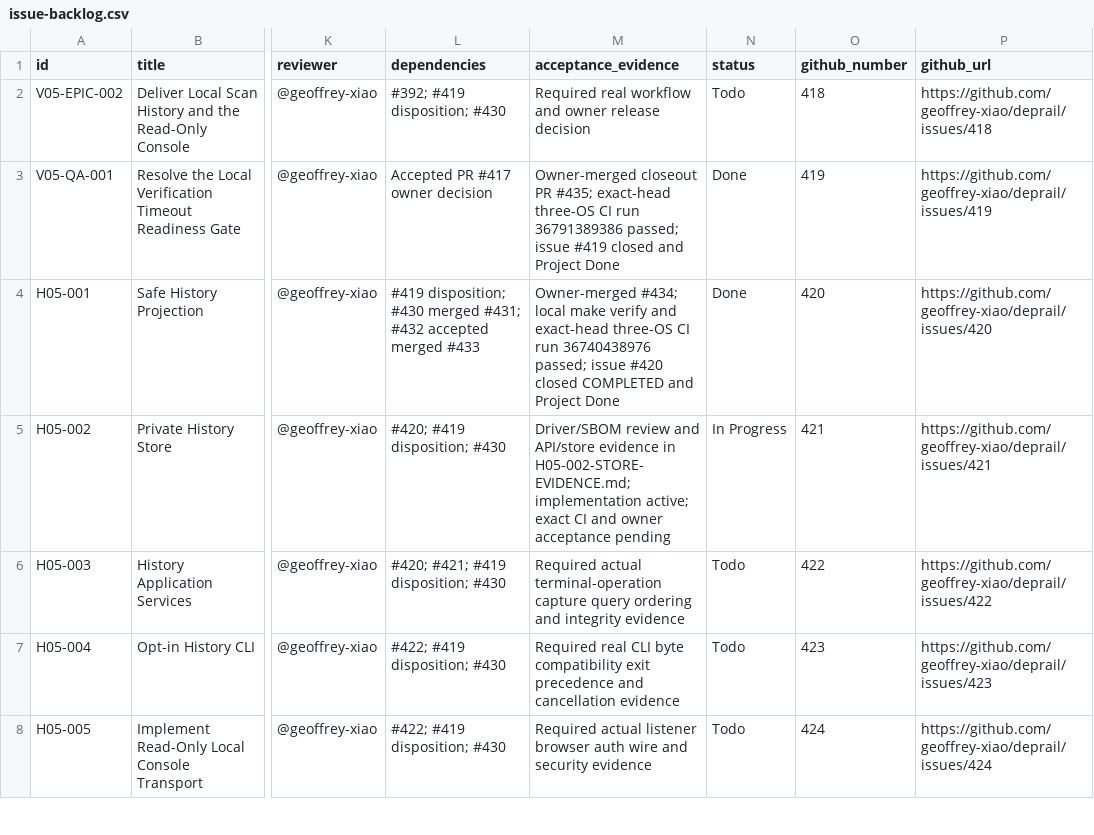
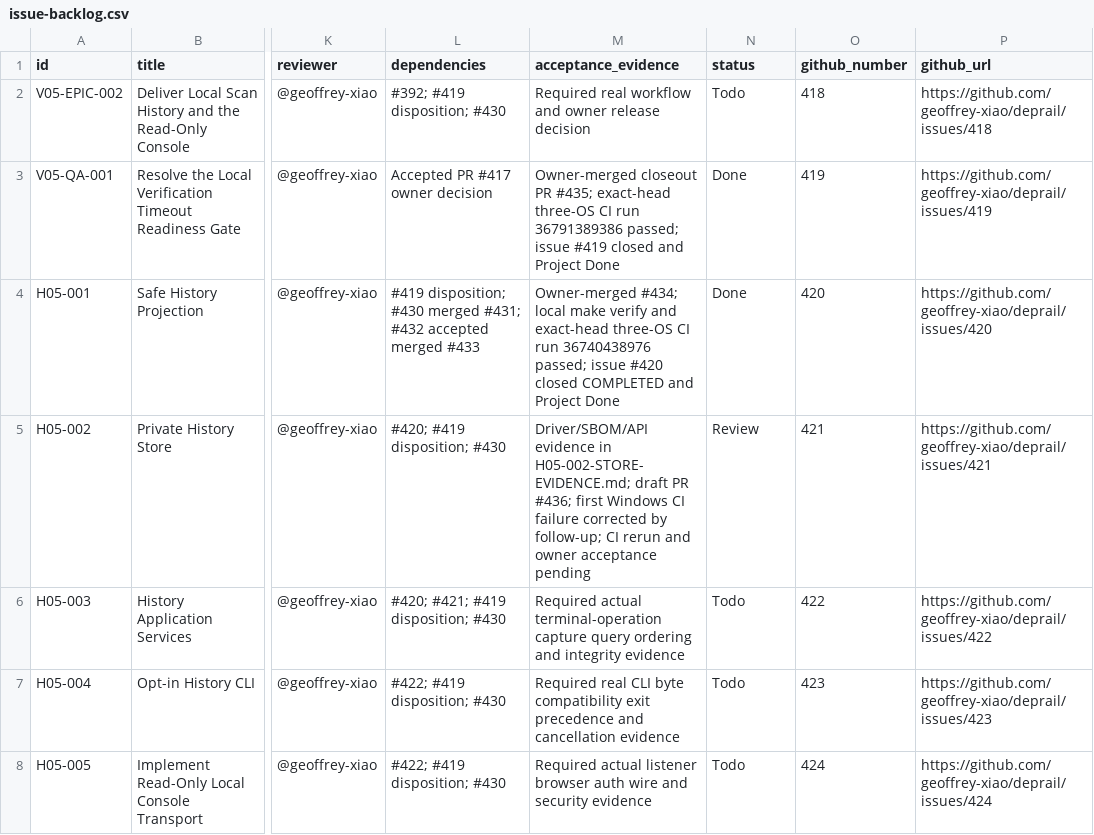
Before and after one commit to geoffrey-xiao/deprail, a CSV file: docs/04-execution/deprail-v0.5.0-execution-package/tracking/issue-backlog.csv, drawn as a sheet; only a part is shown, gaps mark what is left out; the diff names each change by its address in the sheet, - before the commit and + after, or states it on an @@ line.

Commit message:
fix(h05-002): secure ownership of created history paths (#421)

```diff
--- a/docs/04-execution/deprail-v0.5.0-execution-package/tracking/issue-backlog.csv
+++ b/docs/04-execution/deprail-v0.5.0-execution-package/tracking/issue-backlog.csv
-M5 (acceptance_evidence): Driver/SBOM review and API/store evidence in H05-002-STORE-EVIDENCE.md; implementation active; exact CI and owner…
+M5 (acceptance_evidence): Driver/SBOM/API evidence in H05-002-STORE-EVIDENCE.md; draft PR #436; first Windows CI failure corrected by follow-up; CI rerun and owner…
-N5 (status): In Progress
+N5 (status): Review
```
Also changed, not shown: 8 other files.
